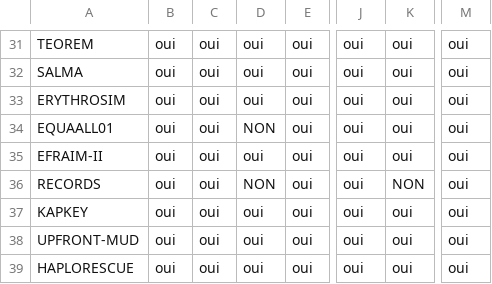
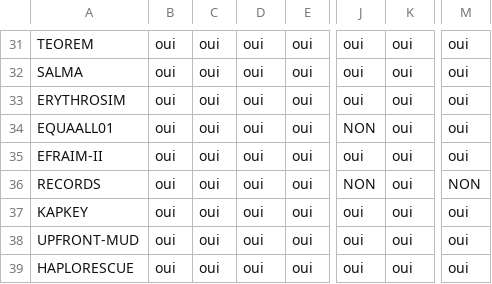
Before and after one commit to LorisDematini/rct_rag, a CSV file: PDF_Re/Sections/etudes_verification.csv, drawn as a sheet; only a part is shown, gaps mark what is left out; the diff covers the shown part only; the diff names each change by its address in the sheet, - before the commit and + after, or states it on an @@ line.

```diff
--- a/PDF_Re/Sections/etudes_verification.csv
+++ b/PDF_Re/Sections/etudes_verification.csv
-D34: NON
+D34: oui
-J34: oui
+J34: NON
-D36: NON
+D36: oui
-J36: oui
+J36: NON
-K36: NON
+K36: oui
-M36: oui
+M36: NON
```
Also changed, not shown: 29 edited cells elsewhere in this file, 1 other file.
